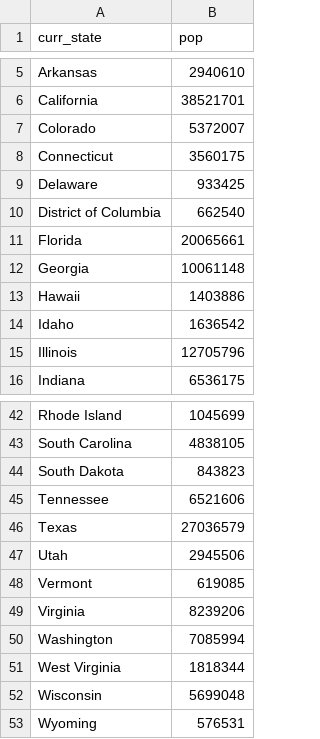
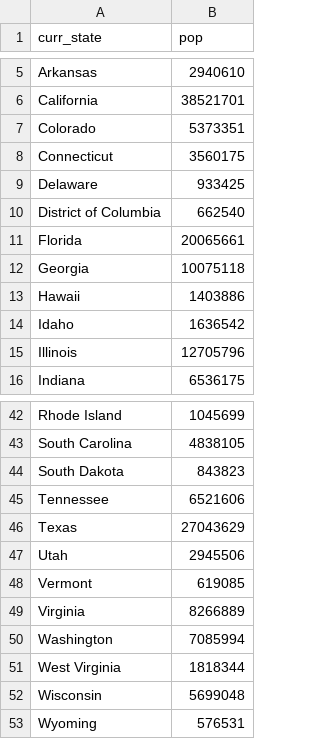
Before and after one commit to rajkish321/Census_Data_to_AWS, a CSV file: query_result/query_example.csv, drawn as a sheet; only a part is shown, gaps mark what is left out.

Commit message:
Add files via upload

```diff
--- a/query_result/query_example.csv
+++ b/query_result/query_example.csv
@@ -6,3 +6,3 @@
 "California","38521701"
-"Colorado","5372007"
+"Colorado","5373351"
 "Connecticut","3560175"
@@ -11,3 +11,3 @@
 "Florida","20065661"
-"Georgia","10061148"
+"Georgia","10075118"
 "Hawaii","1403886"
@@ -45,6 +45,6 @@
 "Tennessee","6521606"
-"Texas","27036579"
+"Texas","27043629"
 "Utah","2945506"
 "Vermont","619085"
-"Virginia","8239206"
+"Virginia","8266889"
 "Washington","7085994"
```
